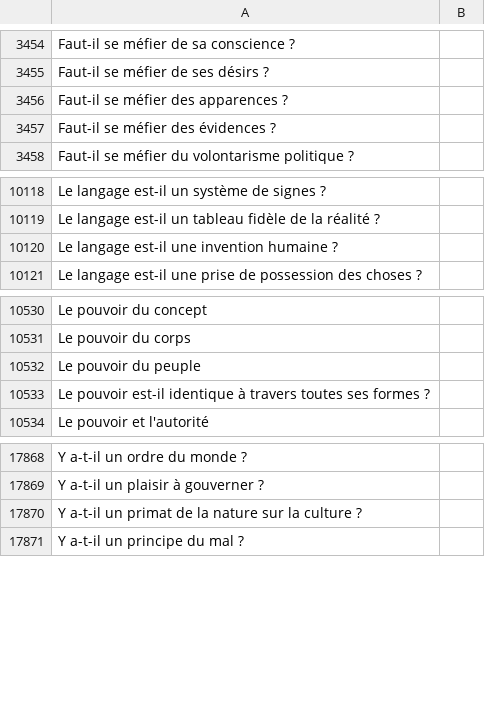
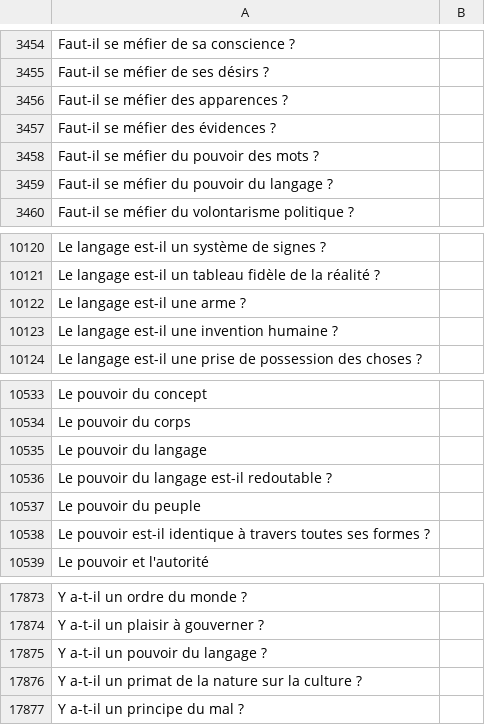
Before and after one commit to eyssette/sujets-philosophie, a TSV file: data/sujets-vrac.tsv, drawn as a sheet; only a part is shown, gaps mark what is left out; the diff names each change by its address in the sheet, - before the commit and + after, or states it on an @@ line.

Commit message:
Update sujets-vrac.tsv

```diff
--- a/data/sujets-vrac.tsv
+++ b/data/sujets-vrac.tsv
+row 3458: Faut-il se méfier du pouvoir des mots ?
+row 3459: Faut-il se méfier du pouvoir du langage ?
+row 10122: Le langage est-il une arme ?
+row 10535: Le pouvoir du langage
+row 10536: Le pouvoir du langage est-il redoutable ?
+row 17875: Y a-t-il un pouvoir du langage ?
```
